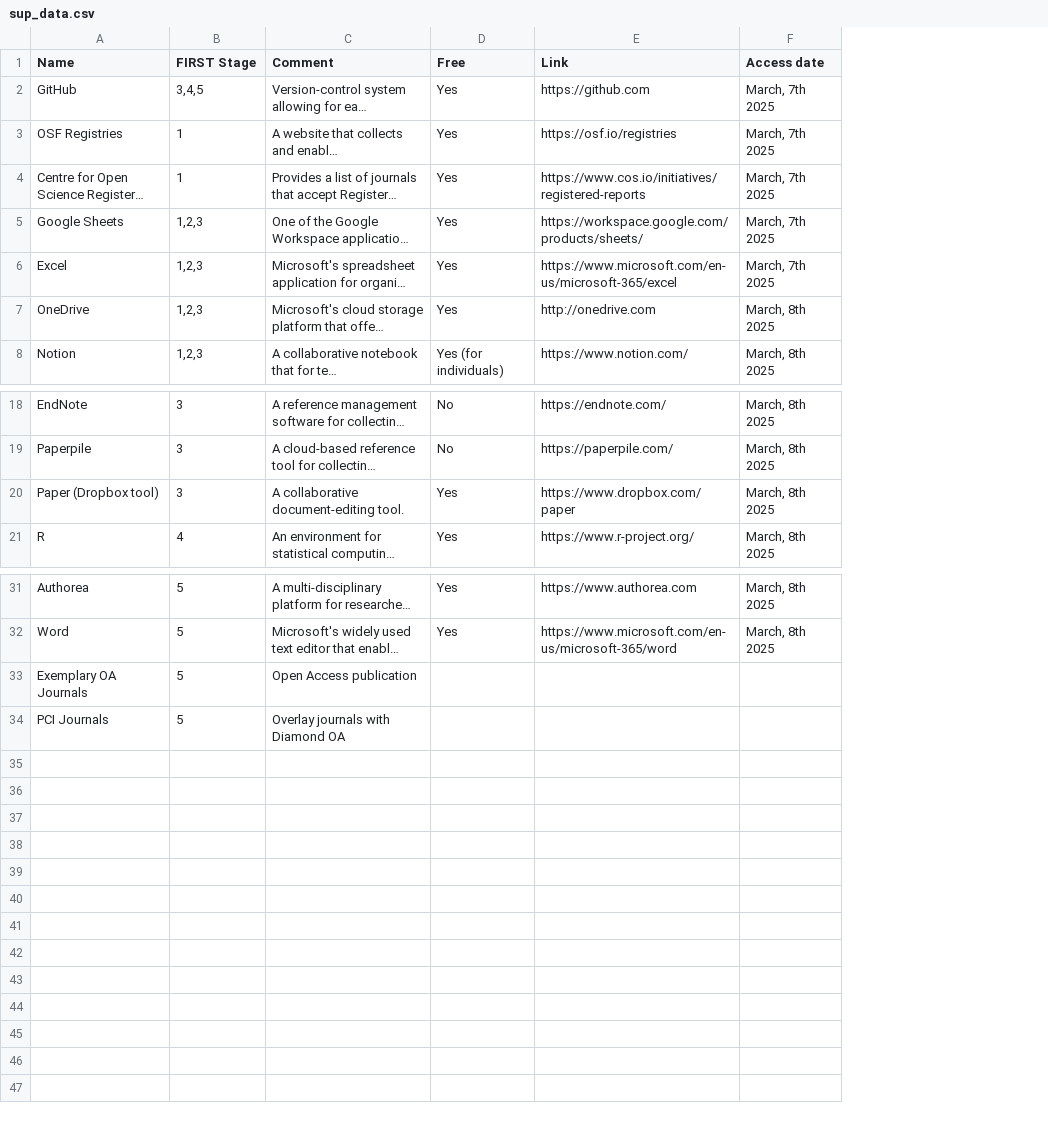
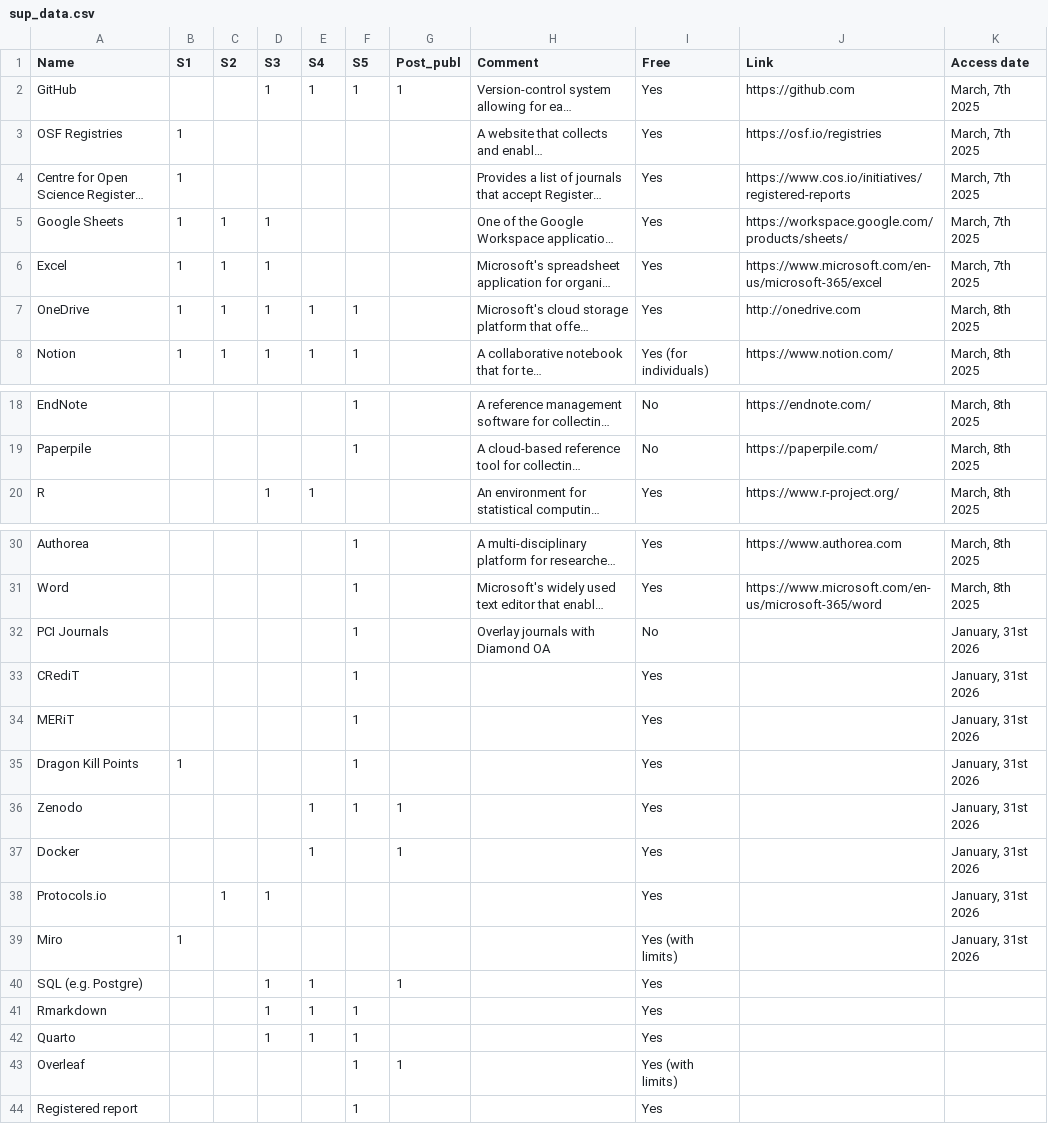
Before and after one commit to TheSEE-Lab/FIRST_resources, a CSV file: sup_data.csv, drawn as a sheet; only a part is shown, gaps mark what is left out; long unchanged cells end in …; removed rows and columns are numbered as before the commit, all else as after; the diff names each change by its address in the sheet, - before the commit and + after, or states it on an @@ line.

```diff
--- a/sup_data.csv
+++ b/sup_data.csv
-column B (FIRST Stage), rows 2-8: 3,4,5 | 1 | 1 | 1,2,3 | 1,2,3 | 1,2,3 | 1,2,3; rows 18-19: 3 | 3; row 21: 4; rows 31-32: 5 | 5; row 34: 5
+column B (S1), rows 3-8: all 1
+column C (S2), rows 5-8: all 1
+column D (S3), rows 2-8: 1 |  |  | 1 | 1 | 1 | 1; row 20: 1
+column E (S4), rows 2-8: 1 |  |  |  |  | 1 | 1; row 20: 1
+column F (S5), rows 2-8: 1 |  |  |  |  | 1 | 1; rows 18-19: 1 | 1; rows 30-32: all 1
+column G (Post_publ), row 2: 1
-row 20: Paper (Dropbox tool) | 3 | A collaborative document-editing tool. | Yes | https://www.dropbox.com/paper | March, 8th 2025
-row 33: Exemplary OA Journals | 5 | Open Access publication
-I32 (Free): (empty)
+I32 (Free): No
-K32 (Access date): (empty)
+K32 (Access date): January, 31st 2026
+row 33: CRediT |  |  |  |  | 1 |  |  | Yes |  | January, 31st 2026
+row 34: MERiT |  |  |  |  | 1 |  |  | Yes |  | January, 31st 2026
+row 35: Dragon Kill Points | 1 |  |  |  | 1 |  |  | Yes |  | January, 31st 2026
+row 36: Zenodo |  |  |  | 1 | 1 | 1 |  | Yes |  | January, 31st 2026
+row 37: Docker |  |  |  | 1 |  | 1 |  | Yes |  | January, 31st 2026
+row 38: Protocols.io |  | 1 | 1 |  |  |  |  | Yes |  | January, 31st 2026
+row 39: Miro | 1 |  |  |  |  |  |  | Yes (with limits) |  | January, 31st 2026
+row 40: SQL (e.g. Postgre) |  |  | 1 | 1 |  | 1 |  | Yes
+row 41: Rmarkdown |  |  | 1 | 1 | 1 |  |  | Yes
+row 42: Quarto |  |  | 1 | 1 | 1 |  |  | Yes
+row 43: Overleaf |  |  |  |  | 1 | 1 |  | Yes (with limits)
+row 44: Registered report |  |  |  |  | 1 |  |  | Yes
```
Also changed, not shown: 3 other files.
